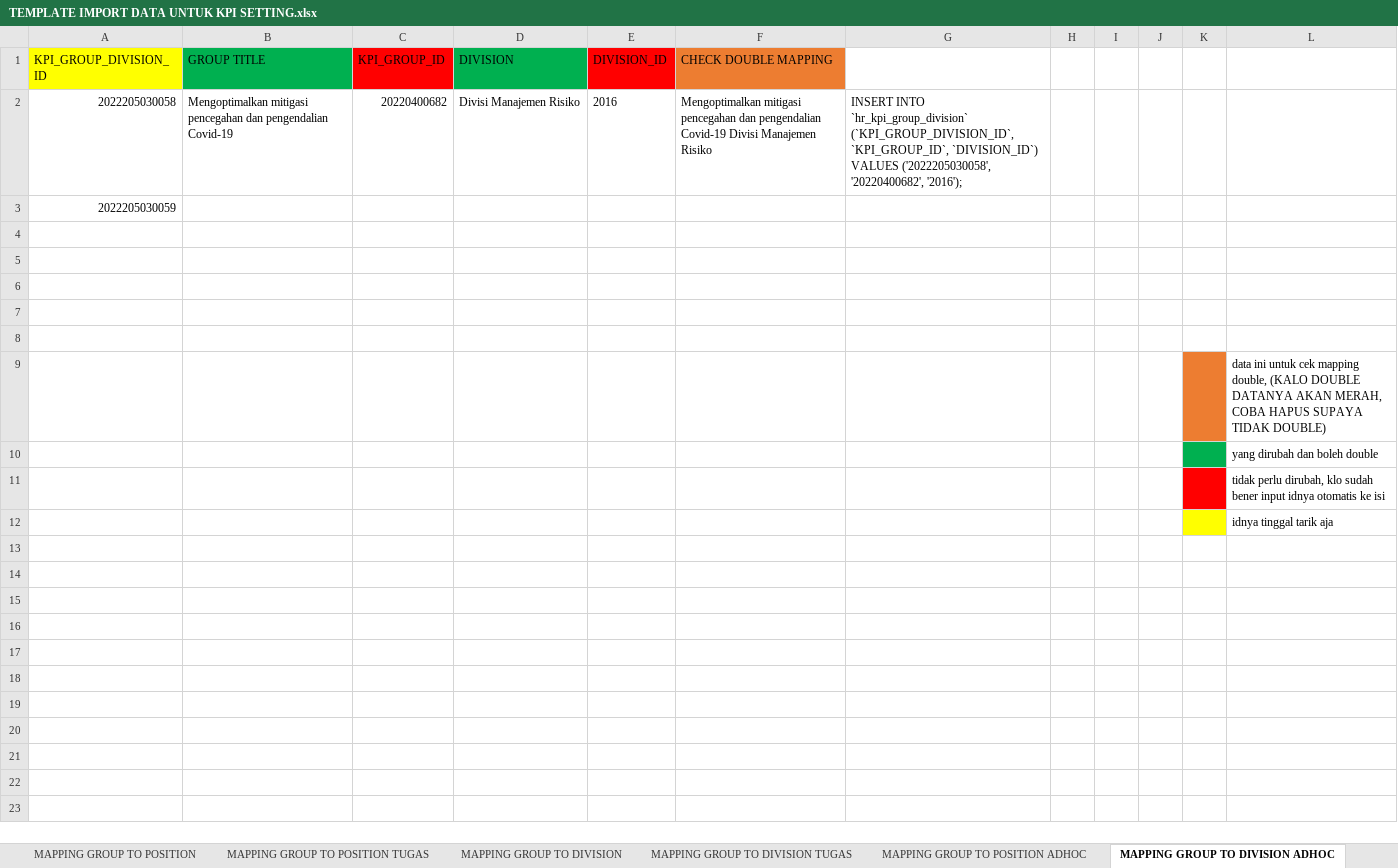
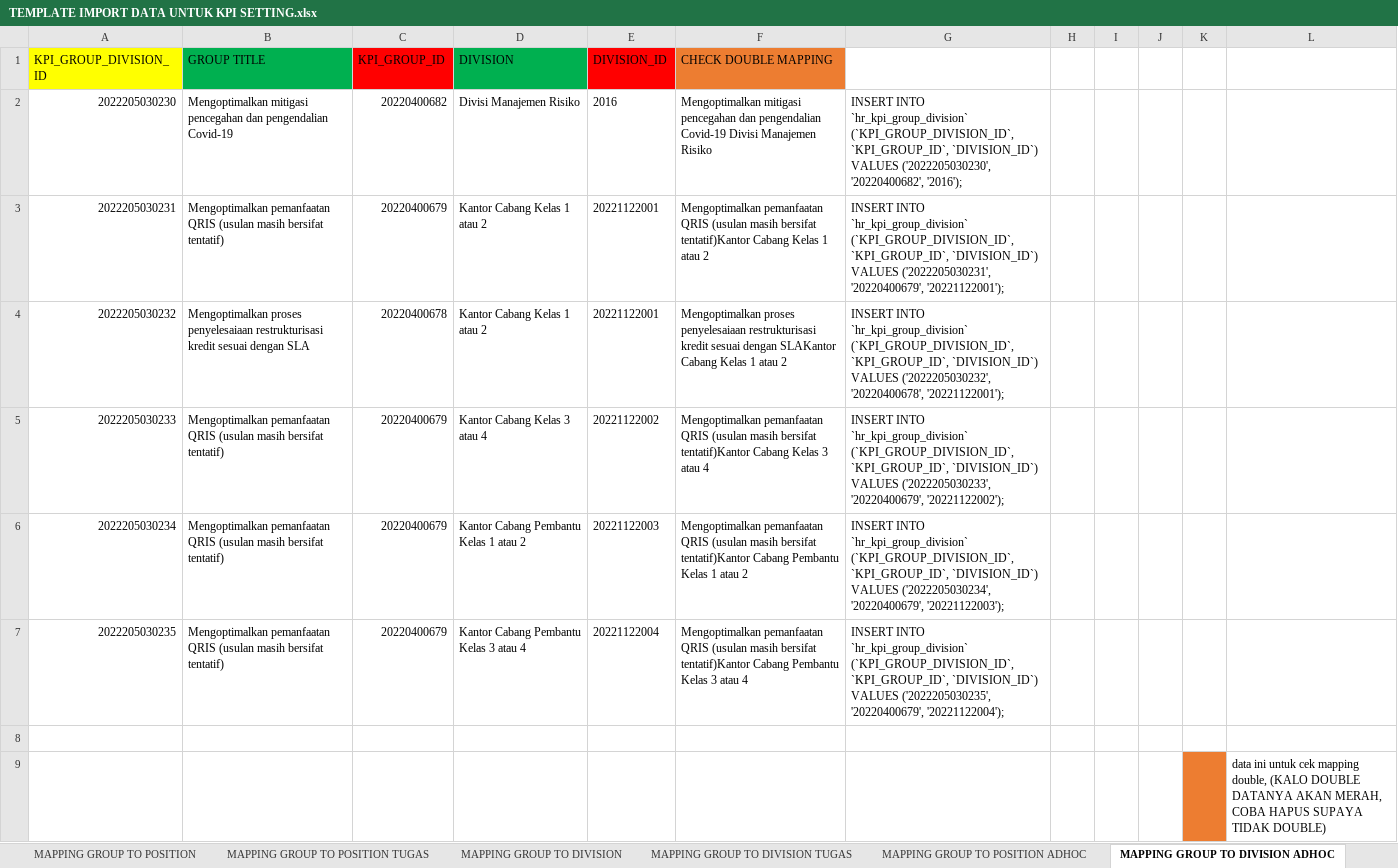
Before and after one commit to suryajayantara/sim-sdm-bpd, an Excel workbook: database/4_data_excel_insert_data_dan_data_dari_bpd/TEMPLATE IMPORT DATA UNTUK KPI SETTING.xlsx, sheet MAPPING GROUP TO DIVISION ADHOC, drawn as a sheet; only a part is shown; the shorter side is filled out with more unchanged rows; values as stored, in another font and other column widths than the file's, no borders; conditional formats not drawn; removed rows and columns are numbered as before the commit, all else as after; the diff names each change by its address in the sheet, - before the commit and + after, or states it on an @@ line.

```diff
--- a/database/4_data_excel_insert_data_dan_data_dari_bpd/TEMPLATE IMPORT DATA UNTUK KPI SETTING.xlsx (sheet MAPPING GROUP TO DIVISION ADHOC)
+++ b/database/4_data_excel_insert_data_dan_data_dari_bpd/TEMPLATE IMPORT DATA UNTUK KPI SETTING.xlsx (sheet MAPPING GROUP TO DIVISION ADHOC)
-A2 (KPI_GROUP_DIVISION_ID): 2022205030058
+A2 (KPI_GROUP_DIVISION_ID): 2022205030230
-G2: …`DIVISION_ID`) VALUES ('2022205030058', '20220400682', '2016');
+G2: …`DIVISION_ID`) VALUES ('2022205030230', '20220400682', '2016');
-row 3: 2022205030059
-row 3: (empty)
+row 3: 2022205030231 | Mengoptimalkan pemanfaatan QRIS (usulan masih bersifat tentatif) | 20220400679 | Kantor Cabang Kelas 1 atau 2 | 20221122001 | Mengoptimalkan pemanfaatan QRIS (usulan masih bersifat tentatif)Kantor Cabang Kelas 1 atau 2 | INSERT INTO `hr_kpi_group_division` (`KPI_GROUP_DIVISION_ID`, `KPI_GROUP_ID`, `DIVISION_ID`) VALUES ('2022205030231', '20220400679', '20221122001');
-row 4: (empty)
+row 4: 2022205030232 | Mengoptimalkan proses penyelesaiaan restrukturisasi kredit sesuai dengan SLA | 20220400678 | Kantor Cabang Kelas 1 atau 2 | 20221122001 | Mengoptimalkan proses penyelesaiaan restrukturisasi kredit sesuai dengan SLAKantor Cabang Kelas 1 atau 2 | INSERT INTO `hr_kpi_group_division` (`KPI_GROUP_DIVISION_ID`, `KPI_GROUP_ID`, `DIVISION_ID`) VALUES ('2022205030232', '20220400678', '20221122001');
-row 5: (empty)
+row 5: 2022205030233 | Mengoptimalkan pemanfaatan QRIS (usulan masih bersifat tentatif) | 20220400679 | Kantor Cabang Kelas 3 atau 4 | 20221122002 | Mengoptimalkan pemanfaatan QRIS (usulan masih bersifat tentatif)Kantor Cabang Kelas 3 atau 4 | INSERT INTO `hr_kpi_group_division` (`KPI_GROUP_DIVISION_ID`, `KPI_GROUP_ID`, `DIVISION_ID`) VALUES ('2022205030233', '20220400679', '20221122002');
-row 6: (empty)
+row 6: 2022205030234 | Mengoptimalkan pemanfaatan QRIS (usulan masih bersifat tentatif) | 20220400679 | Kantor Cabang Pembantu Kelas 1 atau 2 | 20221122003 | Mengoptimalkan pemanfaatan QRIS (usulan masih bersifat tentatif)Kantor Cabang Pembantu Kelas 1 atau 2 | INSERT INTO `hr_kpi_group_division` (`KPI_GROUP_DIVISION_ID`, `KPI_GROUP_ID`, `DIVISION_ID`) VALUES ('2022205030234', '20220400679', '20221122003');
+row 7: 2022205030235 | Mengoptimalkan pemanfaatan QRIS (usulan masih bersifat tentatif) | 20220400679 | Kantor Cabang Pembantu Kelas 3 atau 4 | 20221122004 | Mengoptimalkan pemanfaatan QRIS (usulan masih bersifat tentatif)Kantor Cabang Pembantu Kelas 3 atau 4 | INSERT INTO `hr_kpi_group_division` (`KPI_GROUP_DIVISION_ID`, `KPI_GROUP_ID`, `DIVISION_ID`) VALUES ('2022205030235', '20220400679', '20221122004');
```
Also changed, not shown: sheet MAPPING KPI TO GROUP, sheet MAPPING GROUP TO POSITION TUGAS, sheet MAPPING GROUP TO POSITION, sheet MAPPING GROUP TO DIVISION TUGAS, sheet MAPPING GROUP TO DIVISION, sheet MAPPING KPI TO POSITION, 9 more sheets, formulas that keep their value, database/4_data_excel_insert_data_dan_data_dari_bpd/BPD Bali - KPI KC/20210629 - BPD Bali - KPI KC Kelas 1-2 v.1.0.xlsx, 15 other files.
